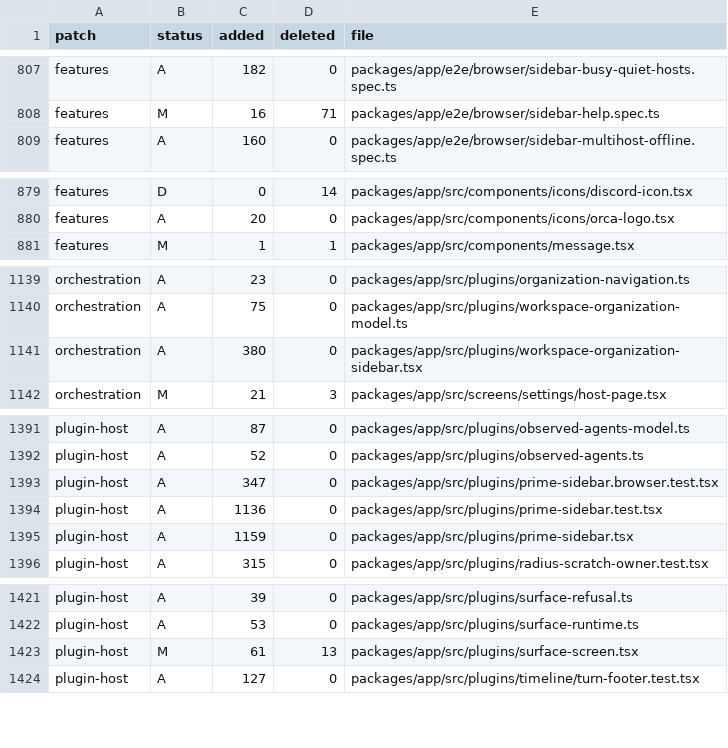
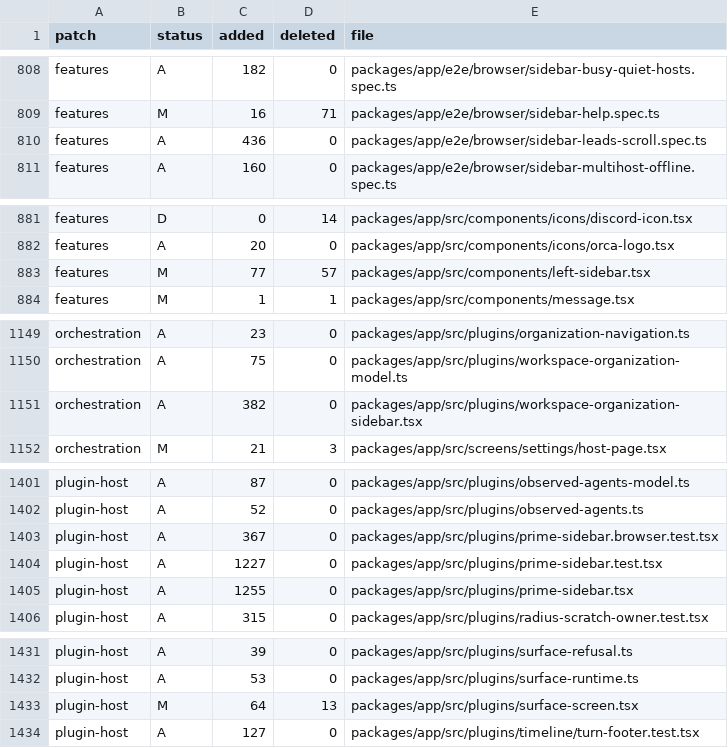
Before and after one commit to Subrising/fulcra, a TSV file: docs/fork-patches.tsv, drawn as a sheet; only a part is shown, gaps mark what is left out; the diff covers the shown part only.

```diff
--- a/docs/fork-patches.tsv
+++ b/docs/fork-patches.tsv
@@ -808,2 +809,3 @@ features	A	182	0	packages/app/e2e/browser/sidebar-busy-quiet-hosts.spec.ts
 features	M	16	71	packages/app/e2e/browser/sidebar-help.spec.ts
+features	A	436	0	packages/app/e2e/browser/sidebar-leads-scroll.spec.ts
 features	A	160	0	packages/app/e2e/browser/sidebar-multihost-offline.spec.ts
@@ -880,2 +882,3 @@ features	D	0	14	packages/app/src/components/icons/discord-icon.tsx
 features	A	20	0	packages/app/src/components/icons/orca-logo.tsx
+features	M	77	57	packages/app/src/components/left-sidebar.tsx
 features	M	1	1	packages/app/src/components/message.tsx
@@ -1140,3 +1150,3 @@ orchestration	A	23	0	packages/app/src/plugins/organization-navigation.ts
 orchestration	A	75	0	packages/app/src/plugins/workspace-organization-model.ts
-orchestration	A	380	0	packages/app/src/plugins/workspace-organization-sidebar.tsx
+orchestration	A	382	0	packages/app/src/plugins/workspace-organization-sidebar.tsx
 orchestration	M	21	3	packages/app/src/screens/settings/host-page.tsx
@@ -1392,5 +1402,5 @@ plugin-host	A	87	0	packages/app/src/plugins/observed-agents-model.ts
 plugin-host	A	52	0	packages/app/src/plugins/observed-agents.ts
-plugin-host	A	347	0	packages/app/src/plugins/prime-sidebar.browser.test.tsx
-plugin-host	A	1136	0	packages/app/src/plugins/prime-sidebar.test.tsx
-plugin-host	A	1159	0	packages/app/src/plugins/prime-sidebar.tsx
+plugin-host	A	367	0	packages/app/src/plugins/prime-sidebar.browser.test.tsx
+plugin-host	A	1227	0	packages/app/src/plugins/prime-sidebar.test.tsx
+plugin-host	A	1255	0	packages/app/src/plugins/prime-sidebar.tsx
 plugin-host	A	315	0	packages/app/src/plugins/radius-scratch-owner.test.tsx
@@ -1422,3 +1432,3 @@ plugin-host	A	39	0	packages/app/src/plugins/surface-refusal.ts
 plugin-host	A	53	0	packages/app/src/plugins/surface-runtime.ts
-plugin-host	M	61	13	packages/app/src/plugins/surface-screen.tsx
+plugin-host	M	64	13	packages/app/src/plugins/surface-screen.tsx
 plugin-host	A	127	0	packages/app/src/plugins/timeline/turn-footer.test.tsx
```
Also changed, not shown: 8 added rows and 8 edited cells elsewhere in this file, 2 other files.
